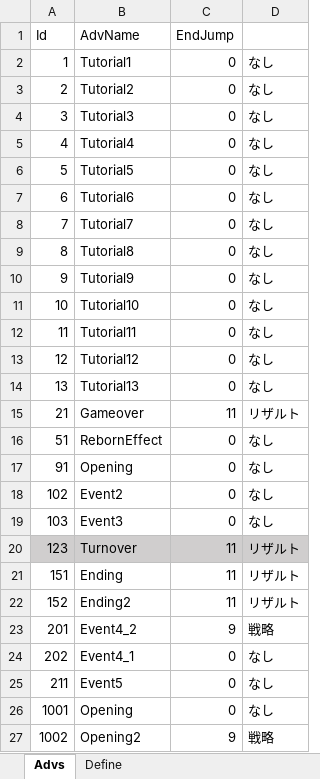
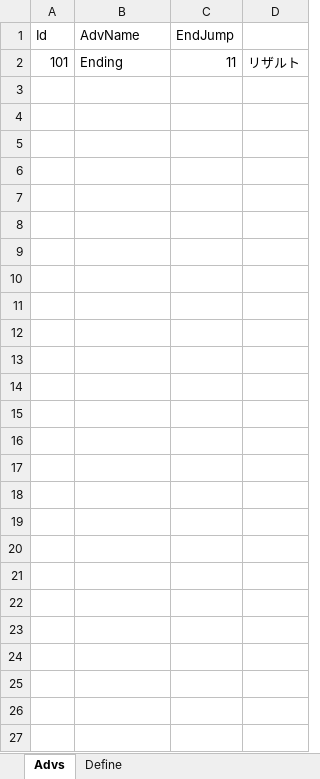
Before and after one commit to seedsclaft/unity, an Excel workbook: Assets/Data/Adventures.xlsx, sheet Advs, drawn as a sheet; values as stored, in another font and other column widths than the file's, no borders; removed rows and columns are numbered as before the commit, all else as after; the diff names each change by its address in the sheet, - before the commit and + after, or states it on an @@ line.

```diff
--- a/Assets/Data/Adventures.xlsx (sheet Advs)
+++ b/Assets/Data/Adventures.xlsx (sheet Advs)
-row 2: 1 | Tutorial1 | 0 | なし
-row 3: 2 | Tutorial2 | 0 | なし
-row 4: 3 | Tutorial3 | 0 | なし
-row 5: 4 | Tutorial4 | 0 | なし
-row 6: 5 | Tutorial5 | 0 | なし
-row 7: 6 | Tutorial6 | 0 | なし
-row 8: 7 | Tutorial7 | 0 | なし
-row 9: 8 | Tutorial8 | 0 | なし
-row 10: 9 | Tutorial9 | 0 | なし
-row 11: 10 | Tutorial10 | 0 | なし
-row 12: 11 | Tutorial11 | 0 | なし
-row 13: 12 | Tutorial12 | 0 | なし
-row 14: 13 | Tutorial13 | 0 | なし
-row 15: 21 | Gameover | 11 | リザルト
-row 16: 51 | RebornEffect | 0 | なし
-row 17: 91 | Opening | 0 | なし
-row 18: 102 | Event2 | 0 | なし
-row 19: 103 | Event3 | 0 | なし
-row 20: 123 | Turnover | 11 | リザルト
-A2 (Id): 151
+A2 (Id): 101
-row 22: 152 | Ending2 | 11 | リザルト
-row 23: 201 | Event4_2 | 9 | 戦略
-row 24: 202 | Event4_1 | 0 | なし
-row 25: 211 | Event5 | 0 | なし
-row 26: 1001 | Opening | 0 | なし
-row 27: 1002 | Opening2 | 9 | 戦略
```
Also changed, not shown: formulas that keep their value, Assets/Data/Stages.xlsx, Assets/Data/System.xlsx, 39 other files.
